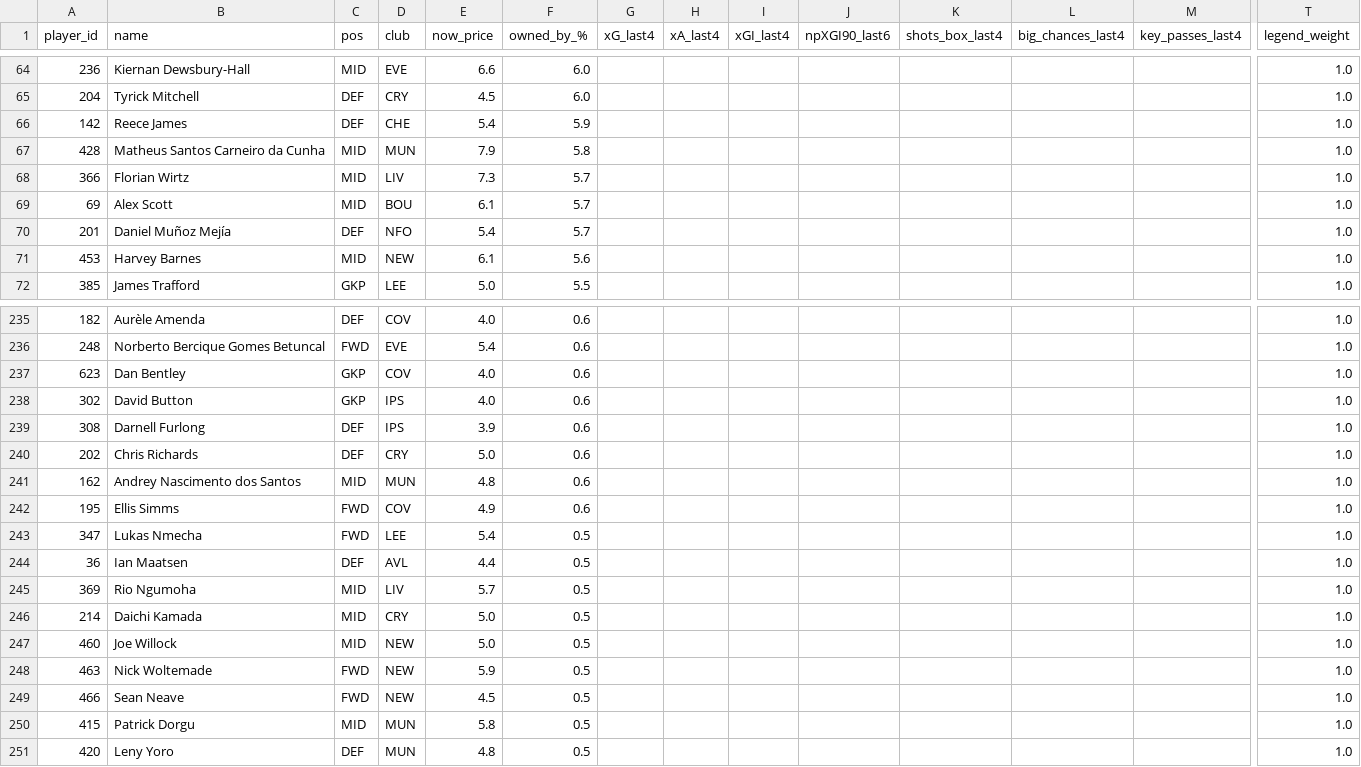
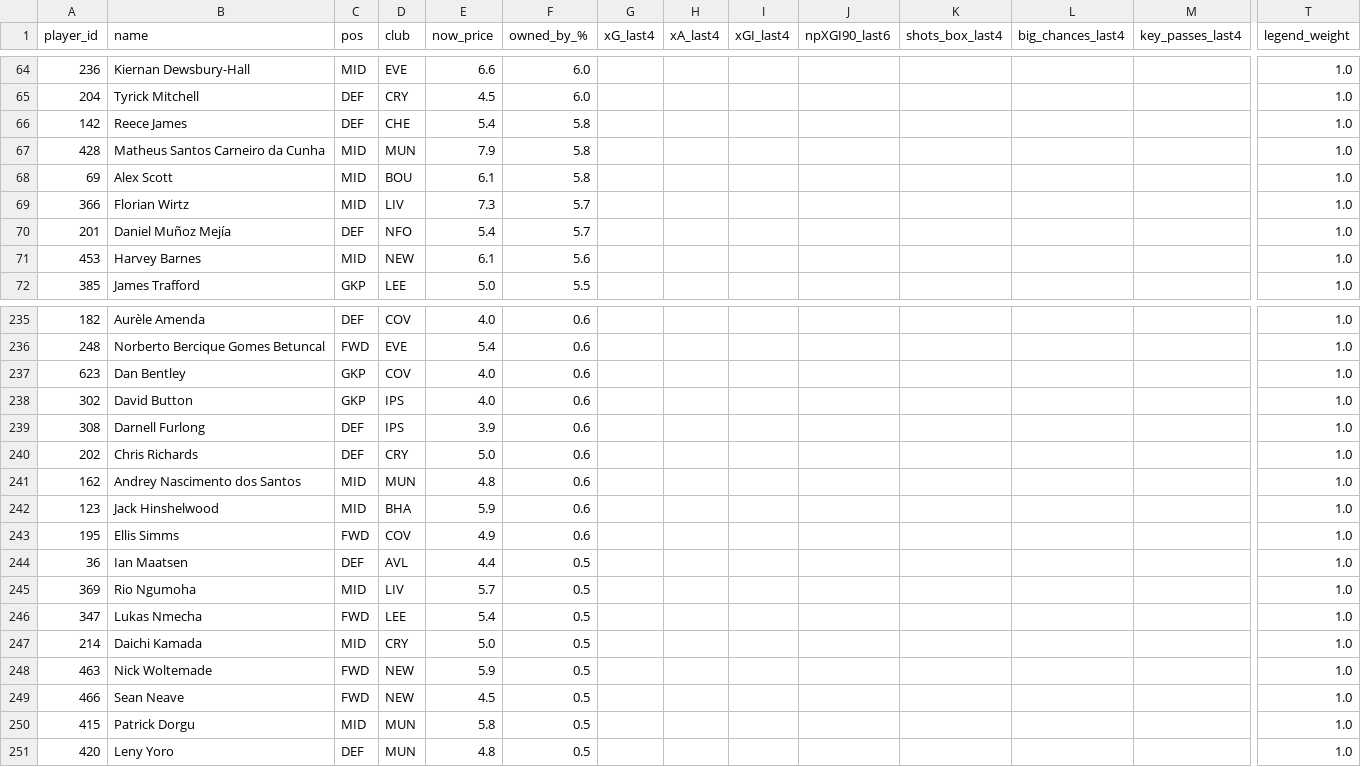
Before and after one commit to Theran500/fpl-data-pack, a CSV file: out/gw06/players_model.csv, drawn as a sheet; only a part is shown, gaps mark what is left out; removed rows and columns are numbered as before the commit, all else as after; rows hold the shown columns only; the diff covers the shown part only; the diff names each change by its address in the sheet, - before the commit and + after, or states it on an @@ line.

```diff
--- a/out/gw06/players_model.csv
+++ b/out/gw06/players_model.csv
-F66 (owned_by_%): 5.9
+F66 (owned_by_%): 5.8
+row 68: 69 | Alex Scott | MID | BOU | 6.1 | 5.8 |  |  |  |  |  |  |  | 1.0
-row 69: 69 | Alex Scott | MID | BOU | 6.1 | 5.7 |  |  |  |  |  |  |  | 1.0
@@ row 233 moved to row 242: 123 @@
@@ row 243 moved to row 246: 347 @@
-row 247: 460 | Joe Willock | MID | NEW | 5.0 | 0.5 |  |  |  |  |  |  |  | 1.0
```
Also changed, not shown: 7 added rows, 6 removed rows, 4 moved rows and 15 edited cells elsewhere in this file.
